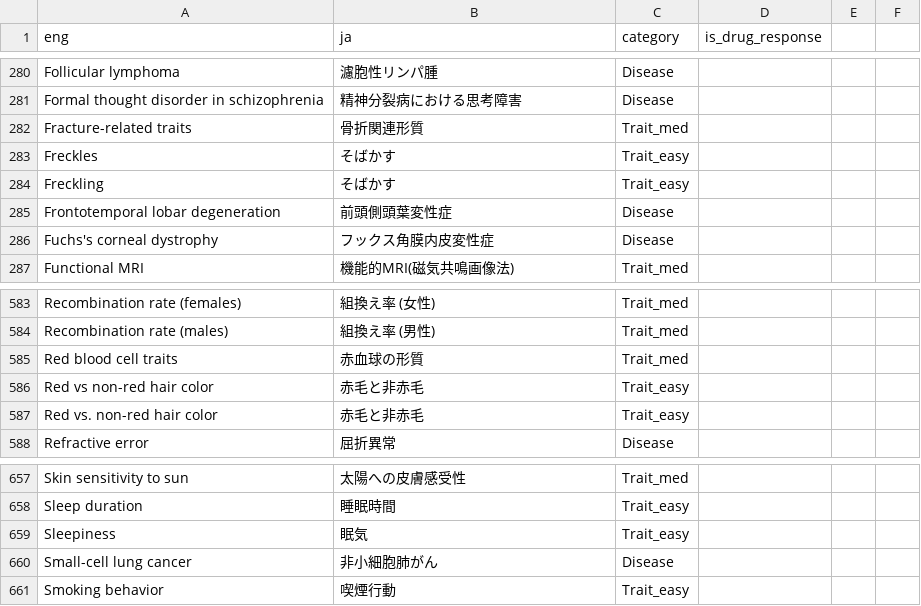
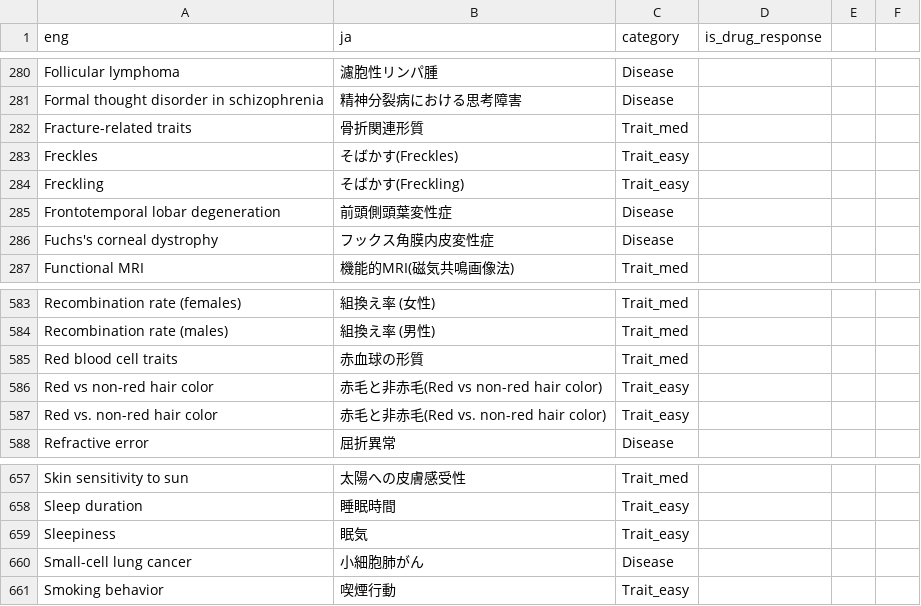
Before and after one commit to perGENIE/pergenie, a CSV file: pergenie/data/gwascatalog.traits.translated.tsv.csv, drawn as a sheet; only a part is shown, gaps mark what is left out.

Commit message:
solve duplicated translation to Japanese

```diff
--- a/pergenie/data/gwascatalog.traits.translated.tsv.csv
+++ b/pergenie/data/gwascatalog.traits.translated.tsv.csv
@@ -282,4 +282,4 @@ Formal thought disorder in schizophrenia	精神分裂病における思考障害
 Fracture-related traits	骨折関連形質	Trait_med
-Freckles	そばかす	Trait_easy
-Freckling	そばかす	Trait_easy
+Freckles	そばかす(Freckles)	Trait_easy
+Freckling	そばかす(Freckling)	Trait_easy
 Frontotemporal lobar degeneration	前頭側頭葉変性症	Disease
@@ -585,4 +585,4 @@ Recombination rate (males)	組換え率 (男性)	Trait_med
 Red blood cell traits	赤血球の形質	Trait_med
-Red vs non-red hair color	赤毛と非赤毛	Trait_easy
-Red vs. non-red hair color	赤毛と非赤毛	Trait_easy
+Red vs non-red hair color	赤毛と非赤毛(Red vs non-red hair color)	Trait_easy
+Red vs. non-red hair color	赤毛と非赤毛(Red vs. non-red hair color)	Trait_easy
 Refractive error	屈折異常	Disease
@@ -659,3 +659,3 @@ Sleep duration	睡眠時間	Trait_easy
 Sleepiness	眠気	Trait_easy
-Small-cell lung cancer	非小細胞肺がん	Disease
+Small-cell lung cancer	小細胞肺がん	Disease
 Smoking behavior	喫煙行動	Trait_easy
```
Also changed, not shown: 1 other file.
